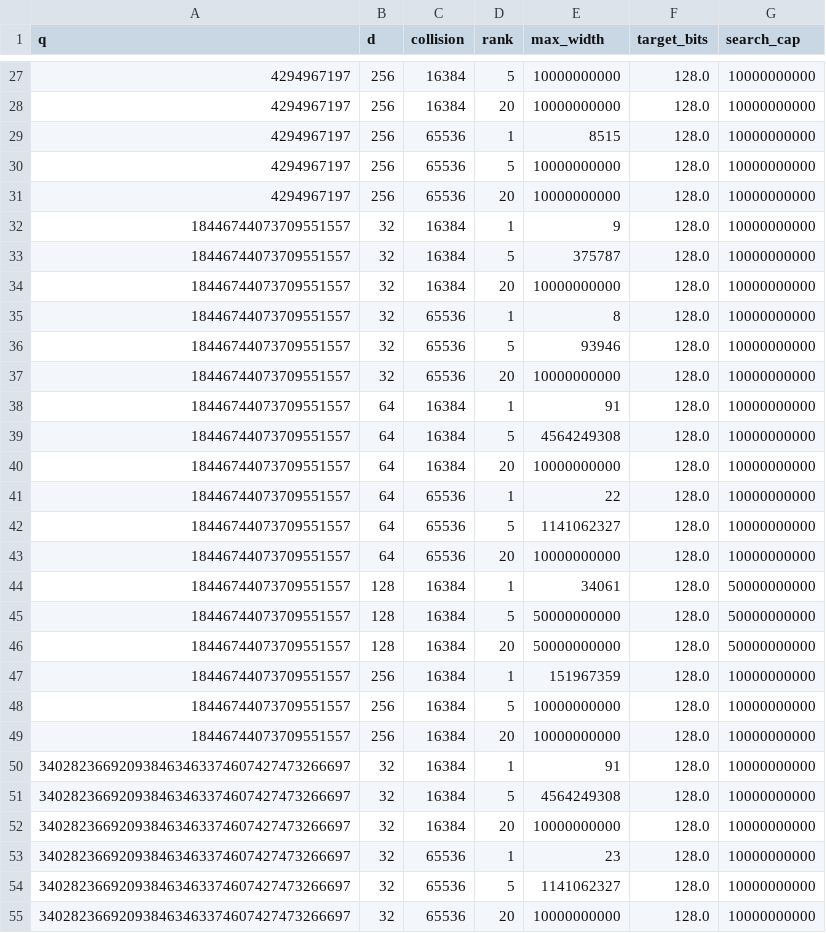
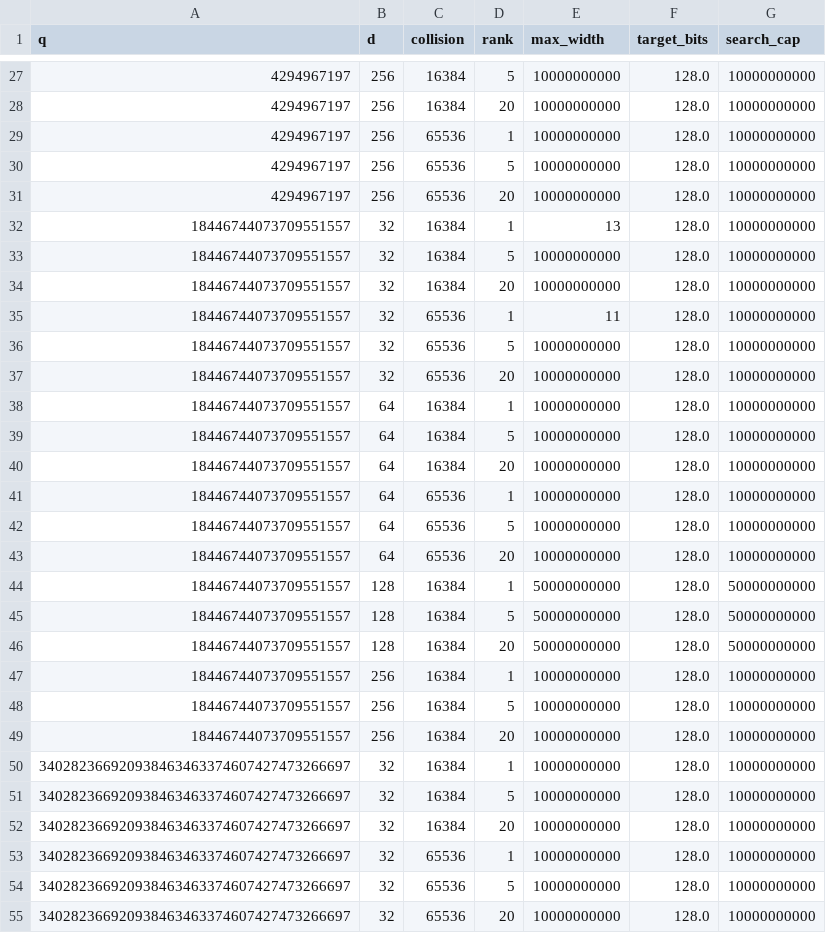
Before and after one commit to LayerZero-Labs/akita, a CSV file: scripts/sis_golden/golden.csv, drawn as a sheet; only a part is shown, gaps mark what is left out; the diff covers the shown part only.

```diff
--- a/scripts/sis_golden/golden.csv
+++ b/scripts/sis_golden/golden.csv
@@ -28,28 +28,28 @@ q,d,collision,rank,max_width,target_bits,search_cap
 4294967197,256,16384,20,10000000000,128.0,10000000000
-4294967197,256,65536,1,8515,128.0,10000000000
+4294967197,256,65536,1,10000000000,128.0,10000000000
 4294967197,256,65536,5,10000000000,128.0,10000000000
 4294967197,256,65536,20,10000000000,128.0,10000000000
-18446744073709551557,32,16384,1,9,128.0,10000000000
-18446744073709551557,32,16384,5,375787,128.0,10000000000
+18446744073709551557,32,16384,1,13,128.0,10000000000
+18446744073709551557,32,16384,5,10000000000,128.0,10000000000
 18446744073709551557,32,16384,20,10000000000,128.0,10000000000
-18446744073709551557,32,65536,1,8,128.0,10000000000
-18446744073709551557,32,65536,5,93946,128.0,10000000000
+18446744073709551557,32,65536,1,11,128.0,10000000000
+18446744073709551557,32,65536,5,10000000000,128.0,10000000000
 18446744073709551557,32,65536,20,10000000000,128.0,10000000000
-18446744073709551557,64,16384,1,91,128.0,10000000000
-18446744073709551557,64,16384,5,4564249308,128.0,10000000000
+18446744073709551557,64,16384,1,10000000000,128.0,10000000000
+18446744073709551557,64,16384,5,10000000000,128.0,10000000000
 18446744073709551557,64,16384,20,10000000000,128.0,10000000000
-18446744073709551557,64,65536,1,22,128.0,10000000000
-18446744073709551557,64,65536,5,1141062327,128.0,10000000000
+18446744073709551557,64,65536,1,10000000000,128.0,10000000000
+18446744073709551557,64,65536,5,10000000000,128.0,10000000000
 18446744073709551557,64,65536,20,10000000000,128.0,10000000000
-18446744073709551557,128,16384,1,34061,128.0,50000000000
+18446744073709551557,128,16384,1,50000000000,128.0,50000000000
 18446744073709551557,128,16384,5,50000000000,128.0,50000000000
 18446744073709551557,128,16384,20,50000000000,128.0,50000000000
-18446744073709551557,256,16384,1,151967359,128.0,10000000000
+18446744073709551557,256,16384,1,10000000000,128.0,10000000000
 18446744073709551557,256,16384,5,10000000000,128.0,10000000000
 18446744073709551557,256,16384,20,10000000000,128.0,10000000000
-340282366920938463463374607427473266697,32,16384,1,91,128.0,10000000000
-340282366920938463463374607427473266697,32,16384,5,4564249308,128.0,10000000000
+340282366920938463463374607427473266697,32,16384,1,10000000000,128.0,10000000000
+340282366920938463463374607427473266697,32,16384,5,10000000000,128.0,10000000000
 340282366920938463463374607427473266697,32,16384,20,10000000000,128.0,10000000000
-340282366920938463463374607427473266697,32,65536,1,23,128.0,10000000000
-340282366920938463463374607427473266697,32,65536,5,1141062327,128.0,10000000000
+340282366920938463463374607427473266697,32,65536,1,10000000000,128.0,10000000000
+340282366920938463463374607427473266697,32,65536,5,10000000000,128.0,10000000000
 340282366920938463463374607427473266697,32,65536,20,10000000000,128.0,10000000000
```
Also changed, not shown: 21 edited cells elsewhere in this file, 49 other files.
